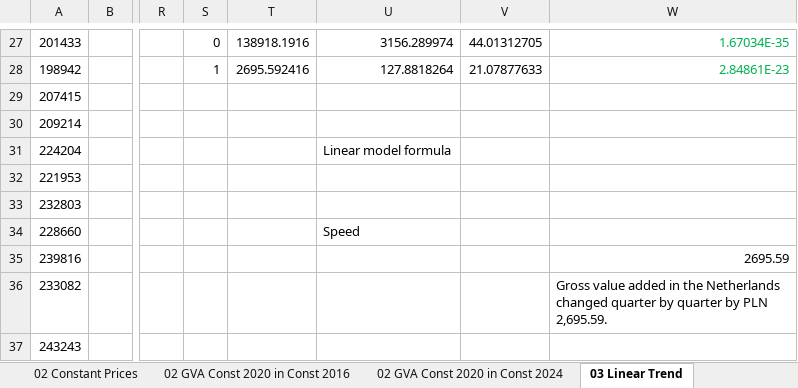
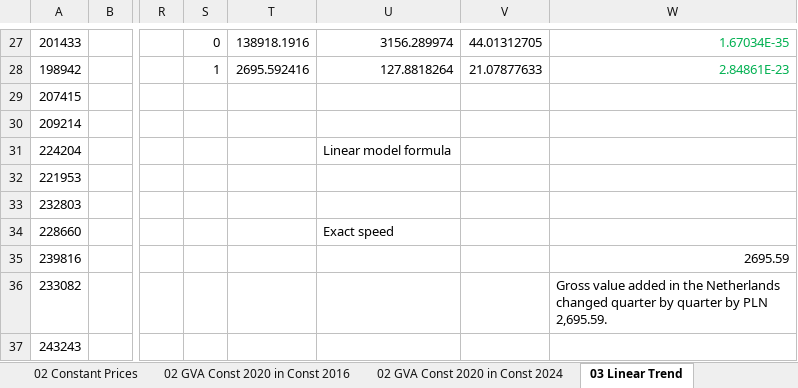
Before and after one commit to DanielFaltynowski/netherlands-gva-time-series-analysis, an Excel workbook: src/netherlands_gva.xlsx, sheet 03 Linear Trend, drawn as a sheet; only a part is shown, gaps mark what is left out; values as stored, in another font and other column widths than the file's, no borders; charts and pictures not drawn; the diff names each change by its address in the sheet, - before the commit and + after, or states it on an @@ line.

```diff
--- a/src/netherlands_gva.xlsx (sheet 03 Linear Trend)
+++ b/src/netherlands_gva.xlsx (sheet 03 Linear Trend)
-U34: Speed
+U34: Exact speed
```
Also changed, not shown: sheet 04 Quadratic Trend, sheet 03 Exponential Trend, sheet 03 Power Trend, other sheet tabs, charts or pictures.
